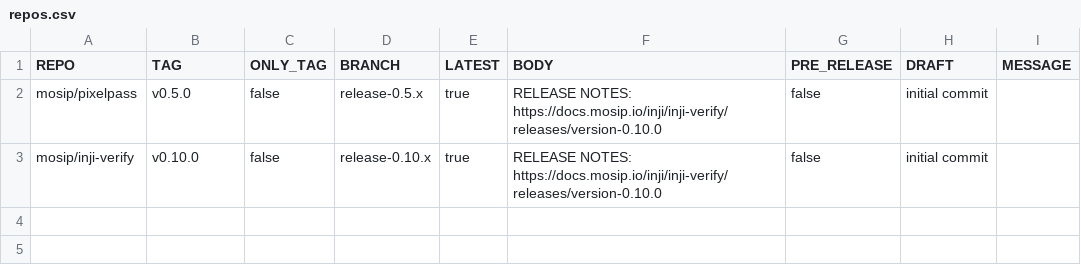
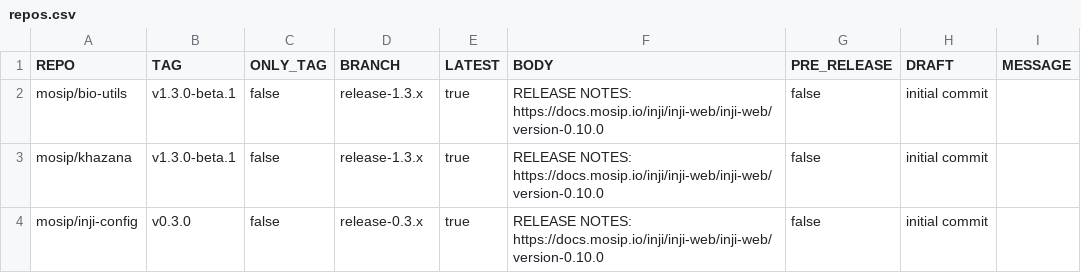
Before and after one commit to mosip/release-script, a CSV file: release/gh_release/repos.csv, drawn as a sheet.

Commit message:
[DSD-6430]
Signed-off-by: Praful Rakhade <prafulrakhade02@gmail.com>

```diff
--- a/release/gh_release/repos.csv
+++ b/release/gh_release/repos.csv
@@ -1,3 +1,4 @@
 REPO,TAG,ONLY_TAG,BRANCH,LATEST,BODY,PRE_RELEASE,DRAFT,MESSAGE
-mosip/pixelpass,v0.5.0,false,release-0.5.x,true,RELEASE NOTES: https://docs.mosip.io/inji/inji-verify/releases/version-0.10.0,false,initial commit
-mosip/inji-verify,v0.10.0,false,release-0.10.x,true,RELEASE NOTES: https://docs.mosip.io/inji/inji-verify/releases/version-0.10.0,false,initial commit
+mosip/bio-utils,v1.3.0-beta.1,false,release-1.3.x,true,RELEASE NOTES: https://docs.mosip.io/inji/inji-web/inji-web/version-0.10.0,false,initial commit
+mosip/khazana,v1.3.0-beta.1,false,release-1.3.x,true,RELEASE NOTES: https://docs.mosip.io/inji/inji-web/inji-web/version-0.10.0,false,initial commit
+mosip/inji-config,v0.3.0,false,release-0.3.x,true,RELEASE NOTES: https://docs.mosip.io/inji/inji-web/inji-web/version-0.10.0,false,initial commit
```
